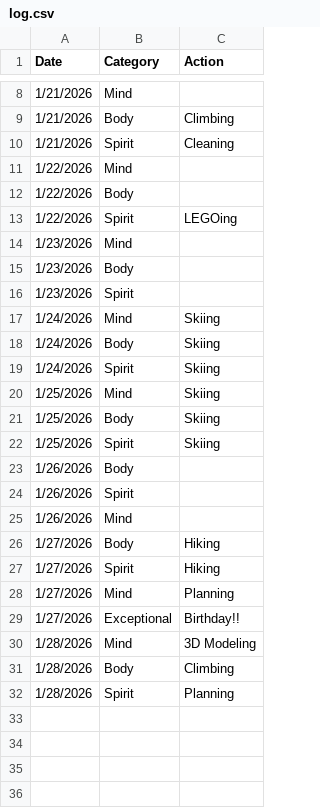
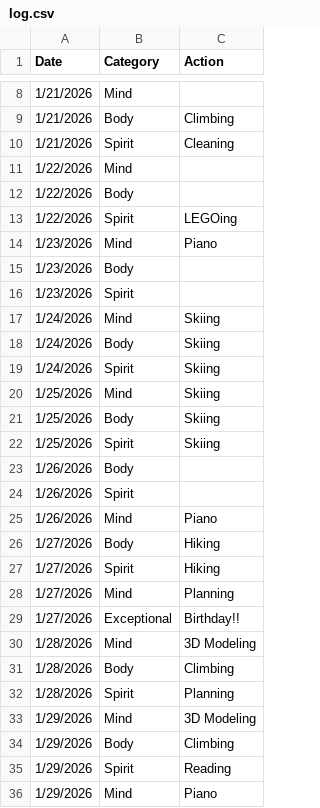
Before and after one commit to theOrangeBlur/What_Is_Emmet_Up_To, a CSV file: Discipline/log.csv, drawn as a sheet; only a part is shown, gaps mark what is left out.

```diff
--- a/Discipline/log.csv
+++ b/Discipline/log.csv
@@ -13,3 +13,3 @@ Date,Category,Action
 1/22/2026,Spirit,LEGOing
-1/23/2026,Mind,
+1/23/2026,Mind,Piano
 1/23/2026,Body,
@@ -24,3 +24,3 @@ Date,Category,Action
 1/26/2026,Spirit,
-1/26/2026,Mind,
+1/26/2026,Mind,Piano
 1/27/2026,Body,Hiking
@@ -32 +32,5 @@ Date,Category,Action
 1/28/2026,Spirit,Planning
+1/29/2026,Mind,3D Modeling
+1/29/2026,Body,Climbing
+1/29/2026,Spirit,Reading
+1/29/2026,Mind,Piano
```
